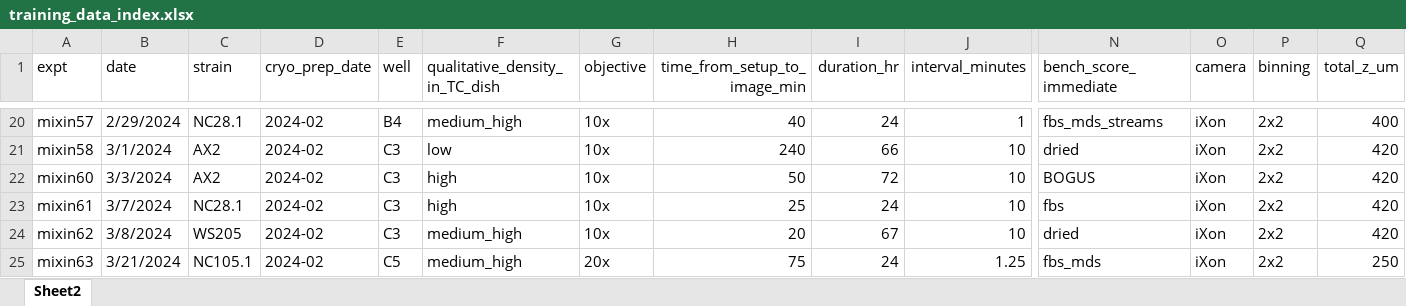
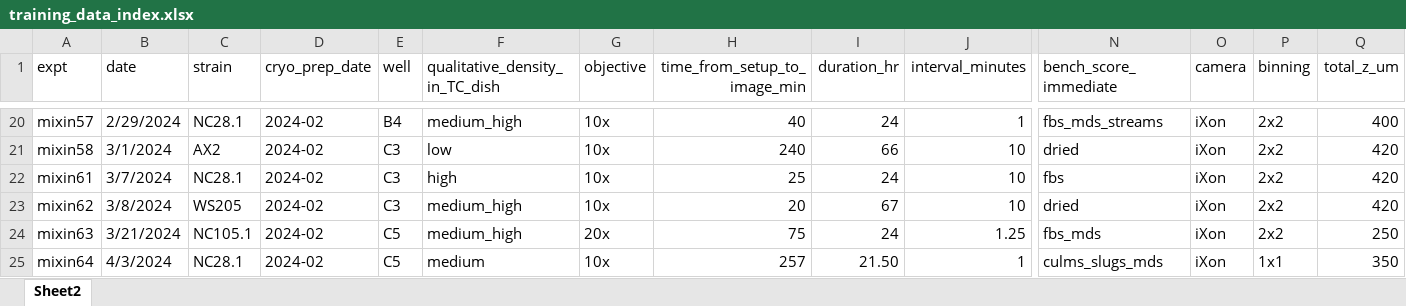
Before and after one commit to jennifermhill/predicty, an Excel workbook: training_data_index.xlsx, sheet Sheet2, drawn as a sheet; only a part is shown, gaps mark what is left out; the shorter side is filled out with more unchanged rows; values as stored, in another font and other column widths than the file's, no borders; rows hold the shown columns only; the diff names each change by its address in the sheet, - before the commit and + after, or states it on an @@ line.

Commit message:
Caught up to model branch data pipeline changes

```diff
--- a/training_data_index.xlsx (sheet Sheet2)
+++ b/training_data_index.xlsx (sheet Sheet2)
-row 22: mixin60 | 3/3/2024 | AX2 | 2024-02 | C3 | high | 10x | 50 | 72 | 10 | BOGUS | iXon | 2x2 | 420
```
Also changed, not shown: 6 other files.
